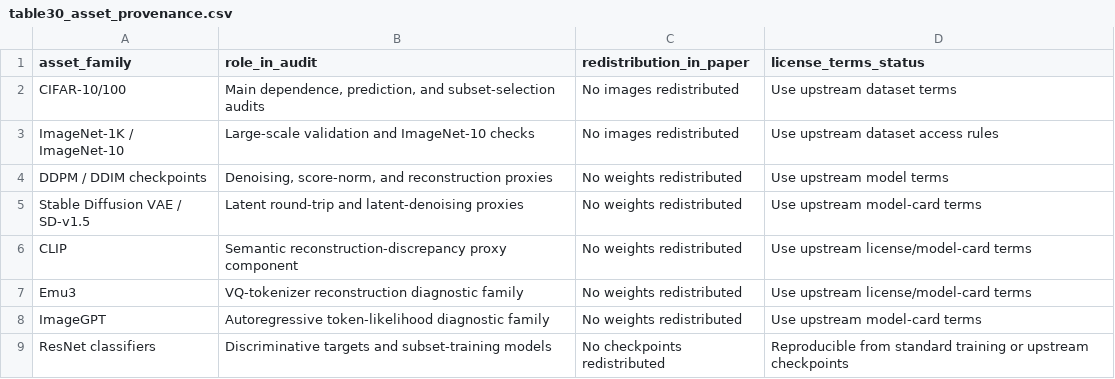
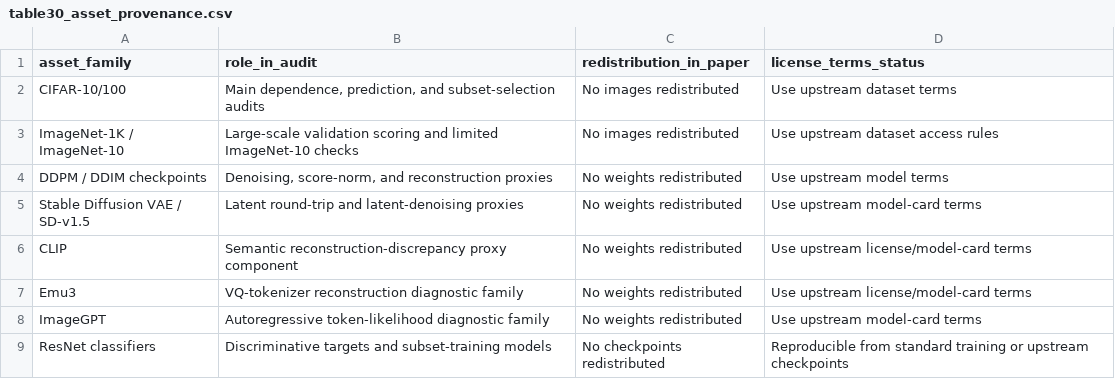
Before and after one commit to DayenaJeong/cohe-artifact, a CSV file: cached_summaries/table30_asset_provenance.csv, drawn as a sheet.

```diff
--- a/cached_summaries/table30_asset_provenance.csv
+++ b/cached_summaries/table30_asset_provenance.csv
@@ -2,3 +2,3 @@ asset_family,role_in_audit,redistribution_in_paper,license_terms_status
 CIFAR-10/100,"Main dependence, prediction, and subset-selection audits",No images redistributed,Use upstream dataset terms
-ImageNet-1K / ImageNet-10,Large-scale validation and ImageNet-10 checks,No images redistributed,Use upstream dataset access rules
+ImageNet-1K / ImageNet-10,Large-scale validation scoring and limited ImageNet-10 checks,No images redistributed,Use upstream dataset access rules
 DDPM / DDIM checkpoints,"Denoising, score-norm, and reconstruction proxies",No weights redistributed,Use upstream model terms
```
Also changed, not shown: cached_summaries/table18_imagenet10_transfer.csv, 8 other files.
